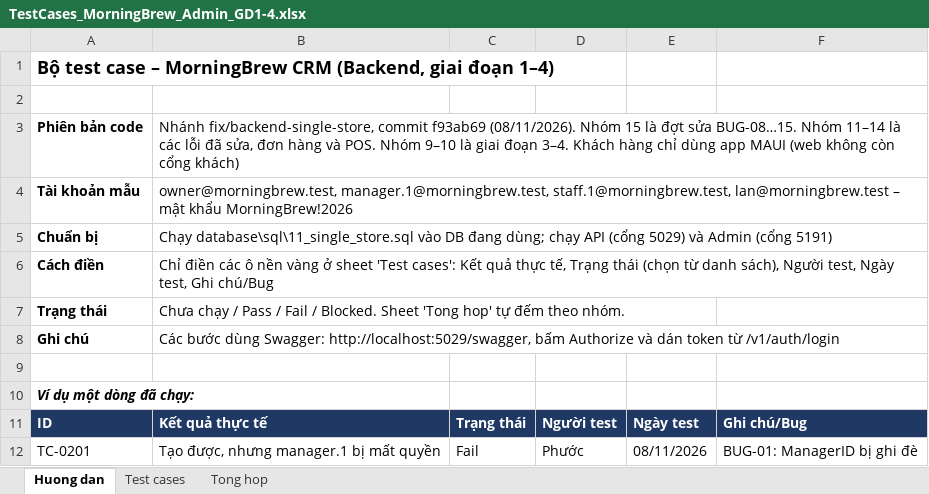
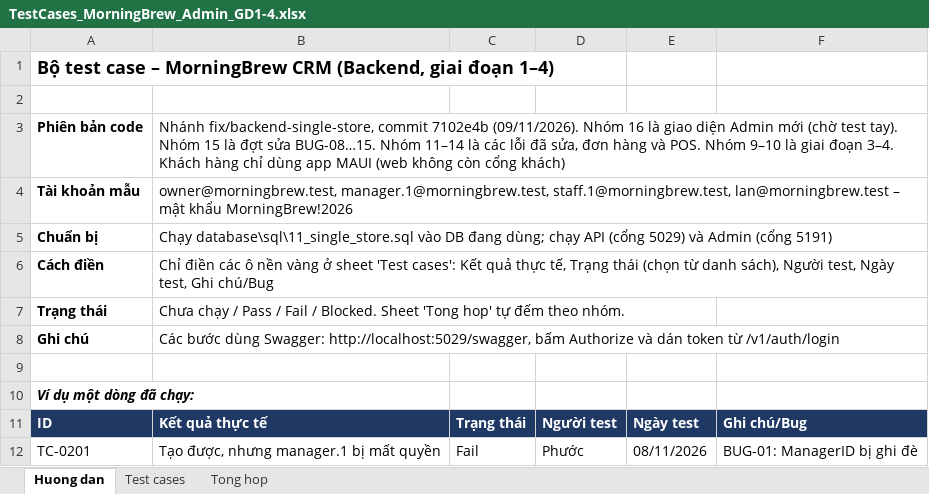
Before and after one commit to KhThB/MorningBrewCRM, an Excel workbook: docs/TestCases_MorningBrew_Admin_GD1-4.xlsx, sheet Huong dan, drawn as a sheet; values as stored, in another font and other column widths than the file's, no borders; the diff names each change by its address in the sheet, - before the commit and + after, or states it on an @@ line.

```diff
--- a/docs/TestCases_MorningBrew_Admin_GD1-4.xlsx (sheet Huong dan)
+++ b/docs/TestCases_MorningBrew_Admin_GD1-4.xlsx (sheet Huong dan)
-B3: …fix/backend-single-store, commit f93ab69 (08/11/2026). Nhóm 15…
+B3: …fix/backend-single-store, commit 7102e4b (09/11/2026). Nhóm 16 là giao diện Admin mới (chờ test tay). Nhóm 15…
```
Also changed, not shown: sheet Test cases, sheet Tong hop, formulas that keep their value.
